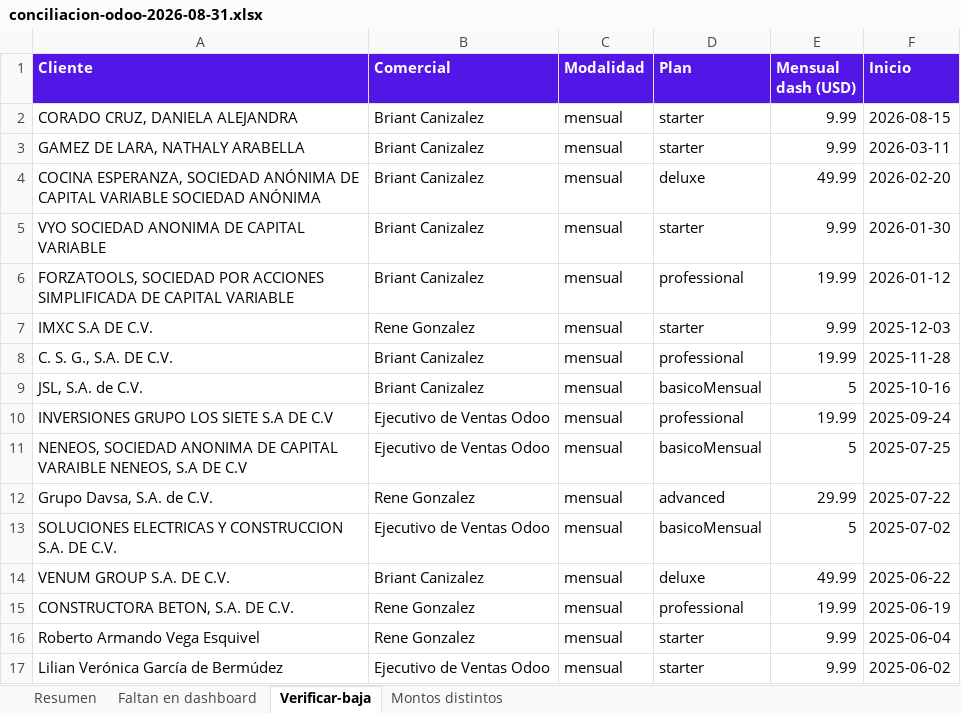
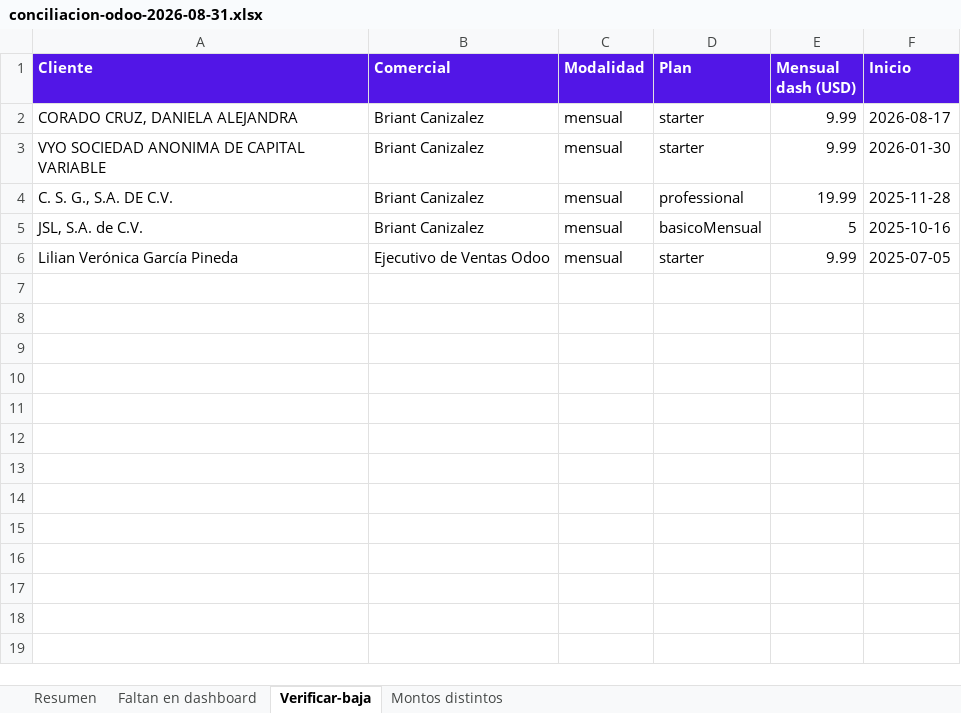
Before and after one commit to briantcanizalez/dashboardbriant, an Excel workbook: backups/conciliacion-odoo-2026-08-31.xlsx, sheet Verificar-baja, drawn as a sheet; values as stored, in another font and other column widths than the file's, no borders; removed rows and columns are numbered as before the commit, all else as after; the diff names each change by its address in the sheet, - before the commit and + after, or states it on an @@ line.

```diff
--- a/backups/conciliacion-odoo-2026-08-31.xlsx (sheet Verificar-baja)
+++ b/backups/conciliacion-odoo-2026-08-31.xlsx (sheet Verificar-baja)
-F2 (Inicio): 2026-08-15
+F2 (Inicio): 2026-08-17
-row 3: GAMEZ DE LARA, NATHALY ARABELLA | Briant Canizalez | mensual | starter | 9.99 | 2026-03-11
-row 4: COCINA ESPERANZA, SOCIEDAD ANÓNIMA DE CAPITAL VARIABLE SOCIEDAD ANÓNIMA | Briant Canizalez | mensual | deluxe | 49.99 | 2026-02-20
-row 6: FORZATOOLS, SOCIEDAD POR ACCIONES SIMPLIFICADA DE CAPITAL VARIABLE | Briant Canizalez | mensual | professional | 19.99 | 2026-01-12
-row 7: IMXC S.A DE C.V. | Rene Gonzalez | mensual | starter | 9.99 | 2025-12-03
-row 10: INVERSIONES GRUPO LOS SIETE S.A DE C.V | Ejecutivo de Ventas Odoo | mensual | professional | 19.99 | 2025-09-24
-row 11: NENEOS, SOCIEDAD ANONIMA DE CAPITAL VARAIBLE NENEOS, S.A DE C.V | Ejecutivo de Ventas Odoo | mensual | basicoMensual | 5 | 2025-07-25
-row 12: Grupo Davsa, S.A. de C.V. | Rene Gonzalez | mensual | advanced | 29.99 | 2025-07-22
-row 13: SOLUCIONES ELECTRICAS Y CONSTRUCCION S.A. DE C.V. | Ejecutivo de Ventas Odoo | mensual | basicoMensual | 5 | 2025-07-02
-row 14: VENUM GROUP S.A. DE C.V. | Briant Canizalez | mensual | deluxe | 49.99 | 2025-06-22
-row 15: CONSTRUCTORA BETON, S.A. DE C.V. | Rene Gonzalez | mensual | professional | 19.99 | 2025-06-19
-row 16: Roberto Armando Vega Esquivel | Rene Gonzalez | mensual | starter | 9.99 | 2025-06-04
-A6 (Cliente): Lilian Verónica García de Bermúdez
+A6 (Cliente): Lilian Verónica García Pineda
-F6 (Inicio): 2025-06-02
+F6 (Inicio): 2025-07-05
```
Also changed, not shown: sheet Montos distintos, sheet Faltan en dashboard, sheet Resumen, 1 other file.
